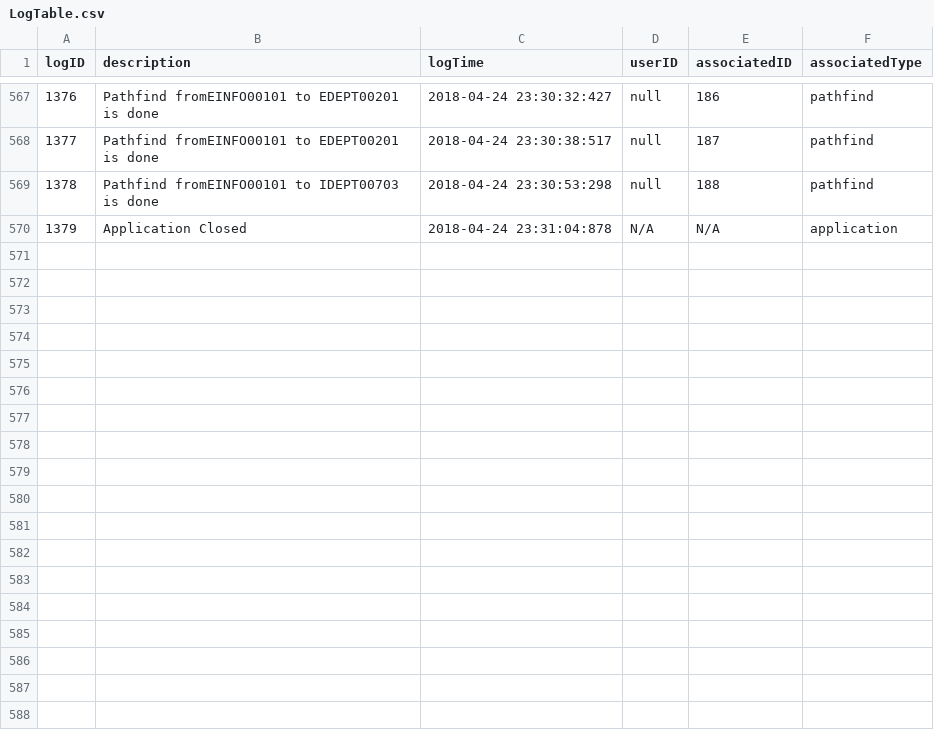
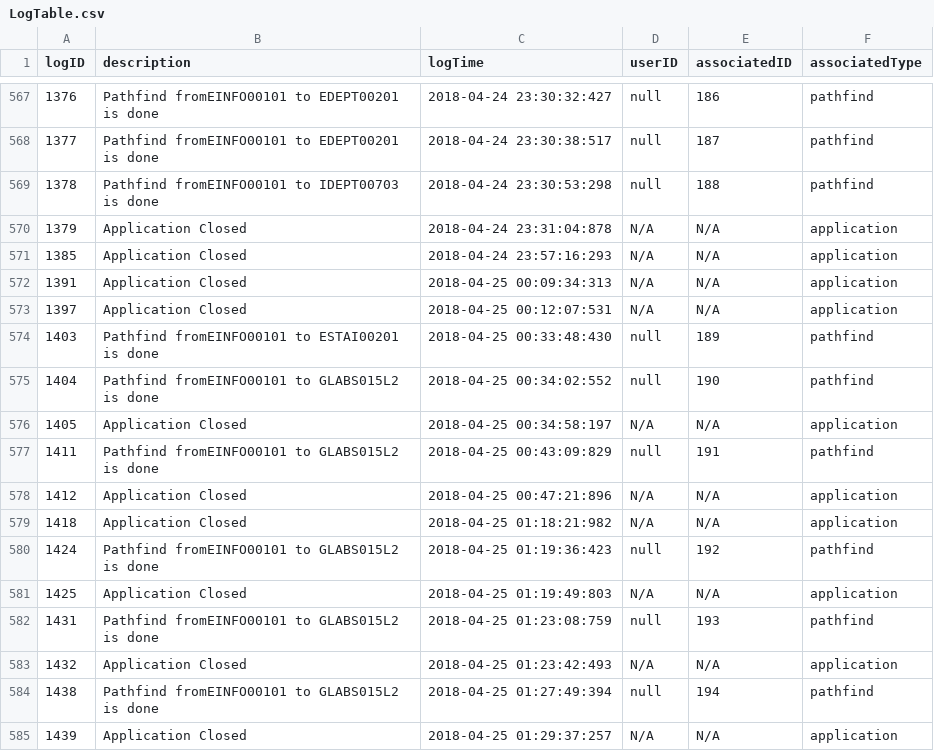
Before and after one commit to jgrimm3/Brigham-and-Womens-Pathfinding-Application, a CSV file: LogTable.csv, drawn as a sheet; only a part is shown, gaps mark what is left out; the diff names each change by its address in the sheet, - before the commit and + after, or states it on an @@ line.

```diff
--- a/LogTable.csv
+++ b/LogTable.csv
+row 571: 1385 | Application Closed | 2018-04-24 23:57:16:293 | N/A | N/A | application
+row 572: 1391 | Application Closed | 2018-04-25 00:09:34:313 | N/A | N/A | application
+row 573: 1397 | Application Closed | 2018-04-25 00:12:07:531 | N/A | N/A | application
+row 574: 1403 | Pathfind fromEINFO00101 to ESTAI00201 is done | 2018-04-25 00:33:48:430 | null | 189 | pathfind
+row 575: 1404 | Pathfind fromEINFO00101 to GLABS015L2 is done | 2018-04-25 00:34:02:552 | null | 190 | pathfind
+row 576: 1405 | Application Closed | 2018-04-25 00:34:58:197 | N/A | N/A | application
+row 577: 1411 | Pathfind fromEINFO00101 to GLABS015L2 is done | 2018-04-25 00:43:09:829 | null | 191 | pathfind
+row 578: 1412 | Application Closed | 2018-04-25 00:47:21:896 | N/A | N/A | application
+row 579: 1418 | Application Closed | 2018-04-25 01:18:21:982 | N/A | N/A | application
+row 580: 1424 | Pathfind fromEINFO00101 to GLABS015L2 is done | 2018-04-25 01:19:36:423 | null | 192 | pathfind
+row 581: 1425 | Application Closed | 2018-04-25 01:19:49:803 | N/A | N/A | application
+row 582: 1431 | Pathfind fromEINFO00101 to GLABS015L2 is done | 2018-04-25 01:23:08:759 | null | 193 | pathfind
+row 583: 1432 | Application Closed | 2018-04-25 01:23:42:493 | N/A | N/A | application
+row 584: 1438 | Pathfind fromEINFO00101 to GLABS015L2 is done | 2018-04-25 01:27:49:394 | null | 194 | pathfind
+row 585: 1439 | Application Closed | 2018-04-25 01:29:37:257 | N/A | N/A | application
```
Also changed, not shown: PathfinderTable.csv, edges.csv, 5 other files.
